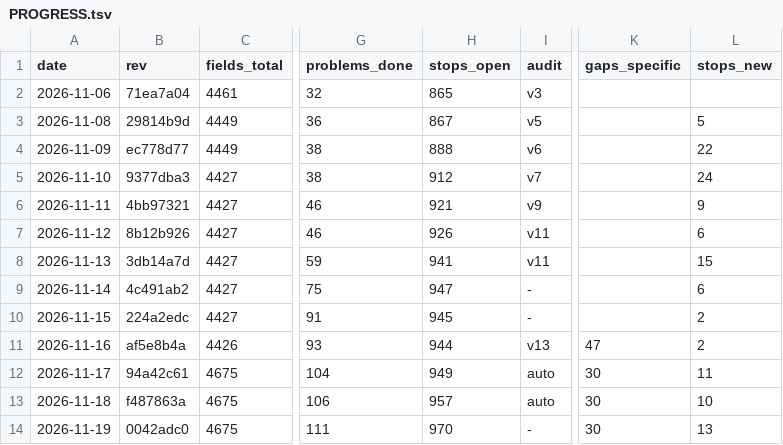
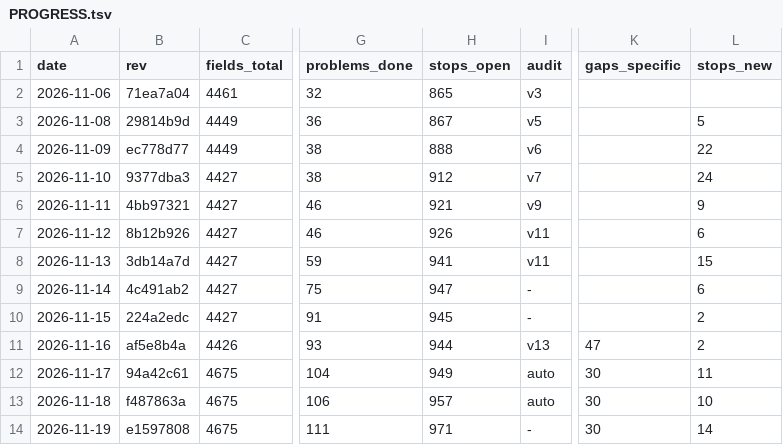
Before and after one commit to Bolebey/openbfme-godot, a TSV file: docs/ennorath/PROGRESS.tsv, drawn as a sheet; only a part is shown, gaps mark what is left out; the diff names each change by its address in the sheet, - before the commit and + after, or states it on an @@ line.

```diff
--- a/docs/ennorath/PROGRESS.tsv
+++ b/docs/ennorath/PROGRESS.tsv
-B14 (rev): 0042adc0
+B14 (rev): e1597808
-H14 (stops_open): 970
+H14 (stops_open): 971
-L14 (stops_new): 13
+L14 (stops_new): 14
```
Also changed, not shown: 5 other files.
